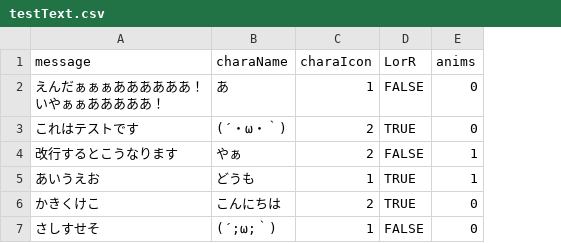
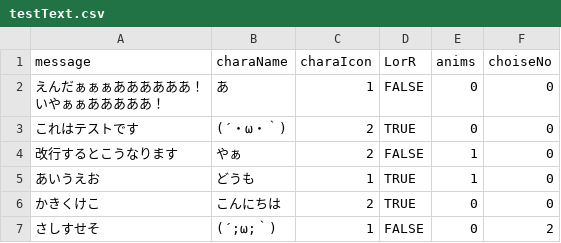
Before and after one commit to Eru3726/ProjectX, a CSV file: ProjectX/Assets/Taisei/Resources/testText.csv, drawn as a sheet; the diff names each change by its address in the sheet, - before the commit and + after, or states it on an @@ line.

```diff
--- a/ProjectX/Assets/Taisei/Resources/testText.csv
+++ b/ProjectX/Assets/Taisei/Resources/testText.csv
+column F (choiseNo), rows 2-7: 0 | 0 | 0 | 0 | 0 | 2
```
Also changed, not shown: 9 other files.
